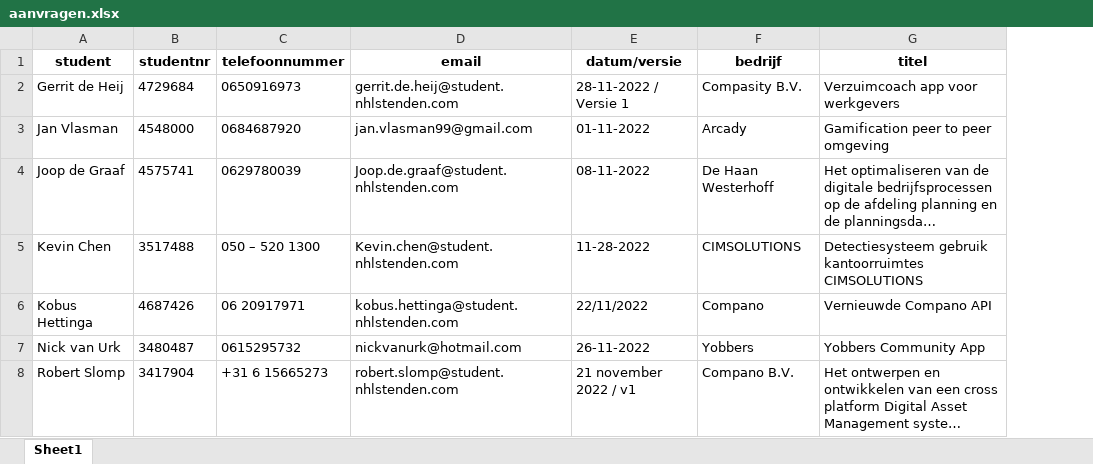
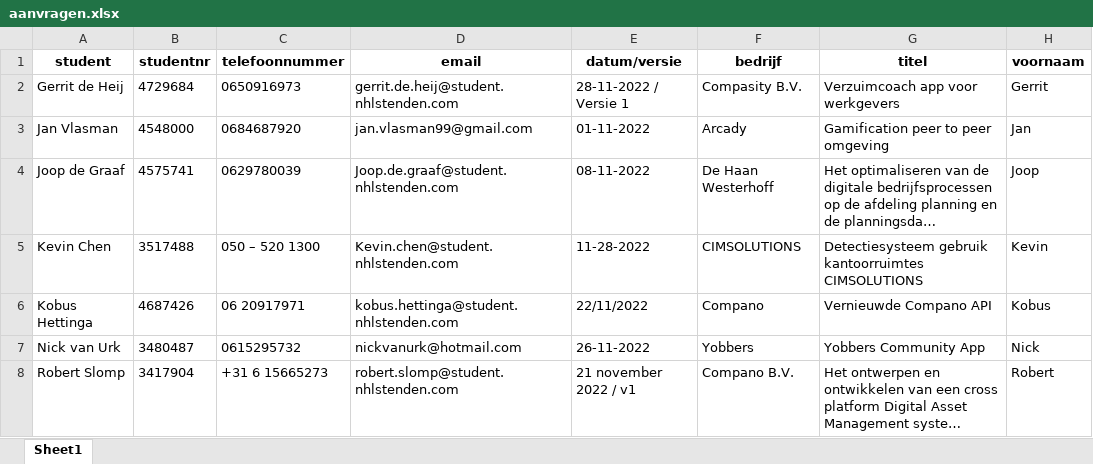
Before and after one commit to DavidNHLSchweizer/doct, an Excel workbook: aanvragen.xlsx, sheet Sheet1, drawn as a sheet; long unchanged cells end in …; values as stored, in another font and other column widths than the file's, no borders; the diff names each change by its address in the sheet, - before the commit and + after, or states it on an @@ line.

```diff
--- a/aanvragen.xlsx (sheet Sheet1)
+++ b/aanvragen.xlsx (sheet Sheet1)
+column H (voornaam), rows 2-8: Gerrit | Jan | Joop | Kevin | Kobus | Nick | Robert
```
Also changed, not shown: 12 other files.
